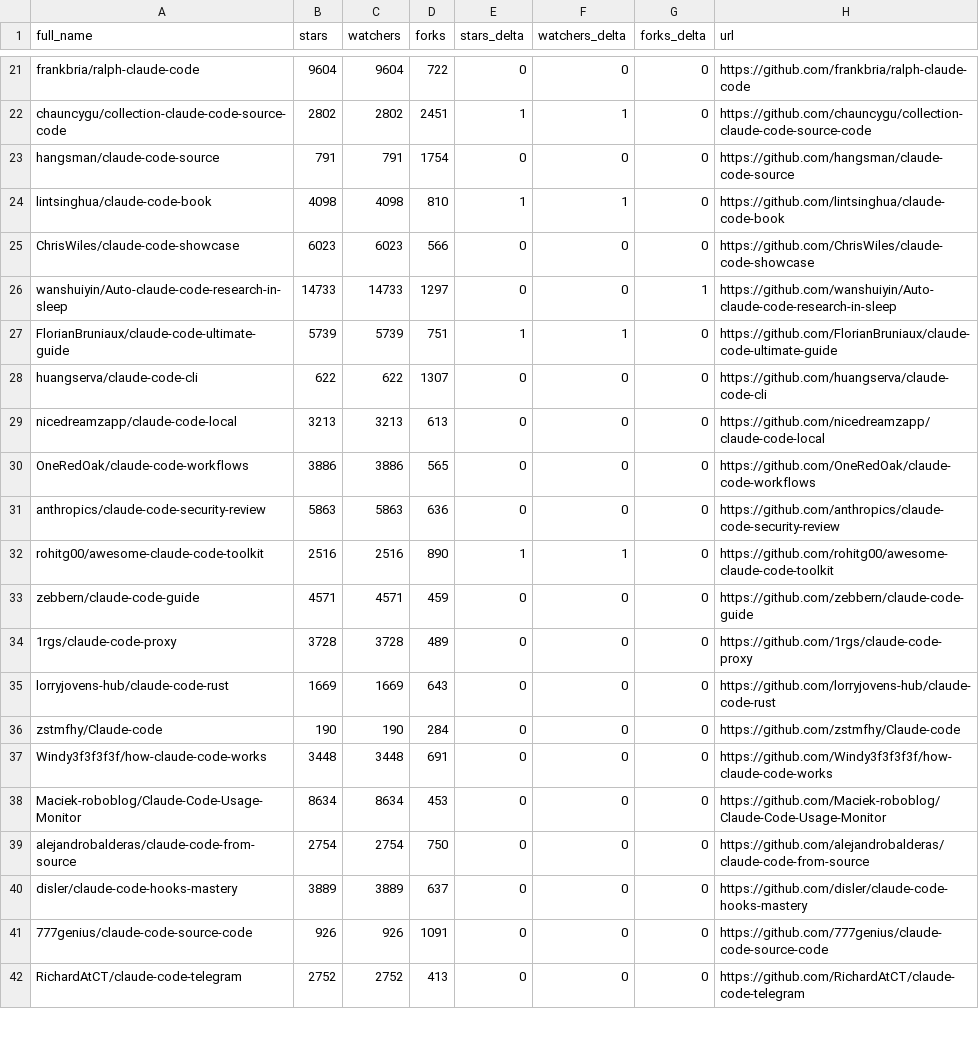
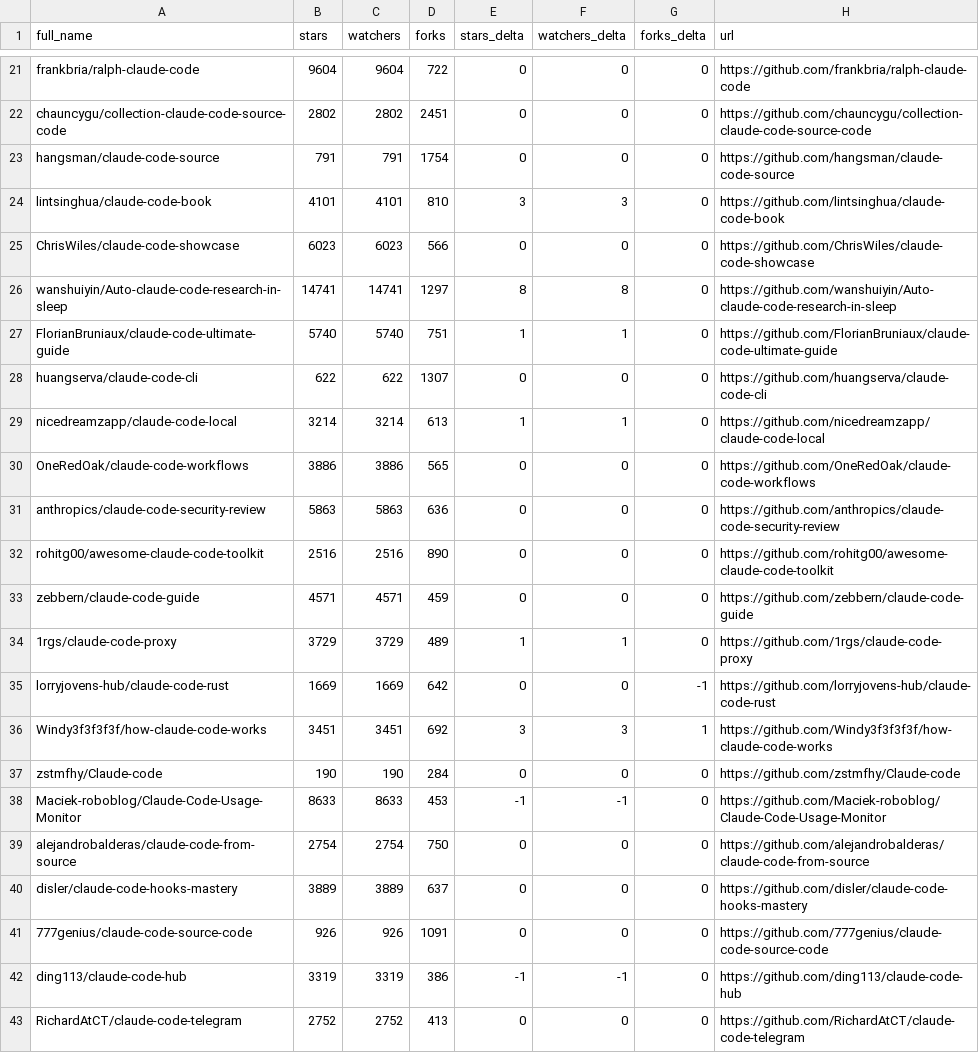
Before and after one commit to RatomatoR/awesome-claude-code, a CSV file: data/repo-ticker.csv, drawn as a sheet; only a part is shown, gaps mark what is left out; removed rows and columns are numbered as before the commit, all else as after; the diff covers the shown part only; the diff names each change by its address in the sheet, - before the commit and + after, or states it on an @@ line.

```diff
--- a/data/repo-ticker.csv
+++ b/data/repo-ticker.csv
-E22 (stars_delta): 1
+E22 (stars_delta): 0
-F22 (watchers_delta): 1
+F22 (watchers_delta): 0
-B24 (stars): 4098
+B24 (stars): 4101
-C24 (watchers): 4098
+C24 (watchers): 4101
-E24 (stars_delta): 1
+E24 (stars_delta): 3
-F24 (watchers_delta): 1
+F24 (watchers_delta): 3
-B26 (stars): 14733
+B26 (stars): 14741
-C26 (watchers): 14733
+C26 (watchers): 14741
-E26 (stars_delta): 0
+E26 (stars_delta): 8
-F26 (watchers_delta): 0
+F26 (watchers_delta): 8
-G26 (forks_delta): 1
+G26 (forks_delta): 0
-B27 (stars): 5739
+B27 (stars): 5740
-C27 (watchers): 5739
+C27 (watchers): 5740
-B29 (stars): 3213
+B29 (stars): 3214
-C29 (watchers): 3213
+C29 (watchers): 3214
-E29 (stars_delta): 0
+E29 (stars_delta): 1
-F29 (watchers_delta): 0
+F29 (watchers_delta): 1
-E32 (stars_delta): 1
+E32 (stars_delta): 0
-F32 (watchers_delta): 1
+F32 (watchers_delta): 0
-B34 (stars): 3728
+B34 (stars): 3729
-C34 (watchers): 3728
+C34 (watchers): 3729
-E34 (stars_delta): 0
+E34 (stars_delta): 1
-F34 (watchers_delta): 0
+F34 (watchers_delta): 1
-D35 (forks): 643
+D35 (forks): 642
-G35 (forks_delta): 0
+G35 (forks_delta): -1
+row 36: Windy3f3f3f3f/how-claude-code-works | 3451 | 3451 | 692 | 3 | 3 | 1 | https://github.com/Windy3f3f3f3f/how-claude-code-works
-row 37: Windy3f3f3f3f/how-claude-code-works | 3448 | 3448 | 691 | 0 | 0 | 0 | https://github.com/Windy3f3f3f3f/how-claude-code-works
-B38 (stars): 8634
+B38 (stars): 8633
-C38 (watchers): 8634
+C38 (watchers): 8633
-E38 (stars_delta): 0
+E38 (stars_delta): -1
-F38 (watchers_delta): 0
+F38 (watchers_delta): -1
+row 42: ding113/claude-code-hub | 3319 | 3319 | 386 | -1 | -1 | 0 | https://github.com/ding113/claude-code-hub
```
Also changed, not shown: 1 removed row and 129 edited cells elsewhere in this file, 2 other files.
